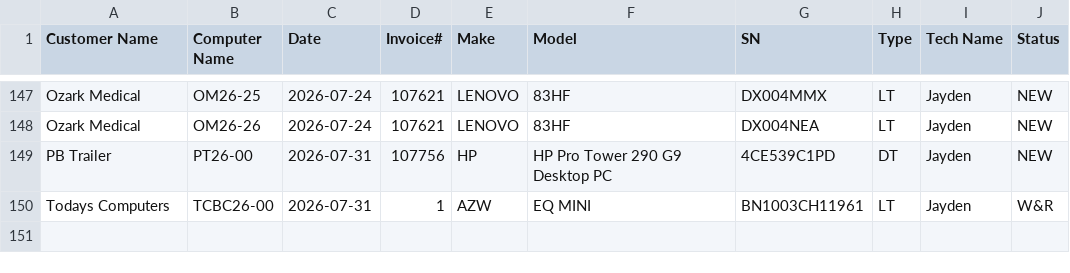
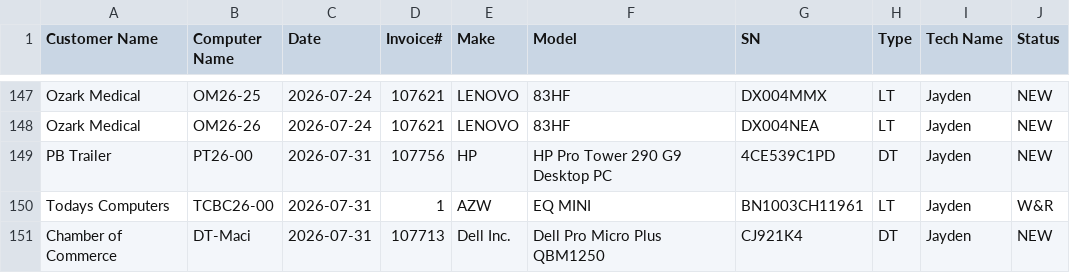
Before and after one commit to TCBCTim/BasicPrep, a CSV file: computerlist.csv, drawn as a sheet; only a part is shown, gaps mark what is left out; the diff names each change by its address in the sheet, - before the commit and + after, or states it on an @@ line.

Commit message:
Appended new row for DT-Maci (Status: NEW)

```diff
--- a/computerlist.csv
+++ b/computerlist.csv
+row 151: Chamber of Commerce | DT-Maci | 2026-07-31 | 107713 | Dell Inc. | Dell Pro Micro Plus QBM1250 | CJ921K4 | DT | Jayden | NEW
```
